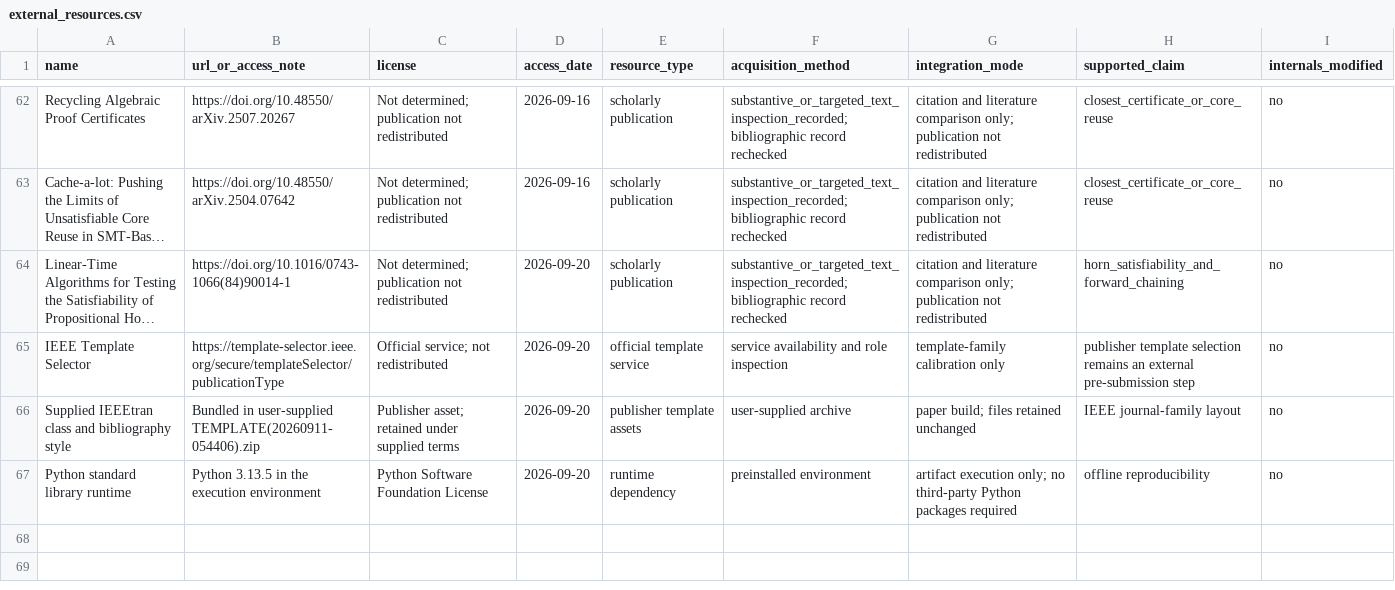
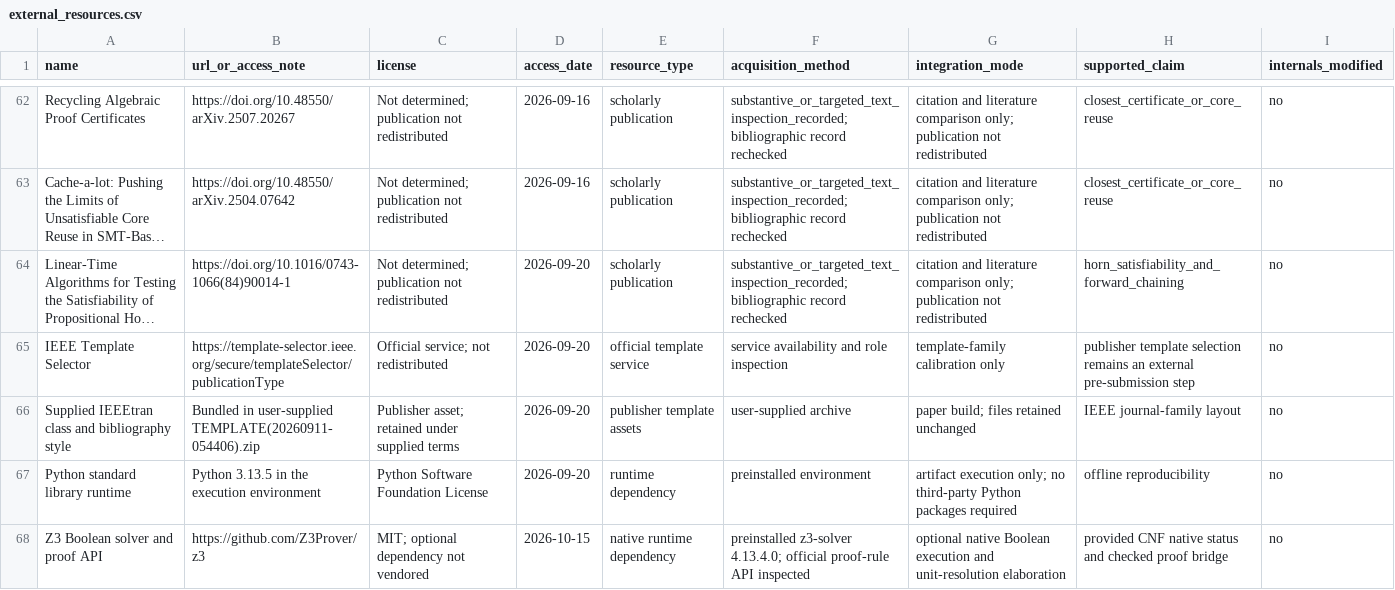
Before and after one commit to Haoyi-Zhang/ContractResolve-code, a CSV file: external_resources.csv, drawn as a sheet; only a part is shown, gaps mark what is left out; long unchanged cells end in …; the diff names each change by its address in the sheet, - before the commit and + after, or states it on an @@ line.

```diff
--- a/external_resources.csv
+++ b/external_resources.csv
+row 68: Z3 Boolean solver and proof API | https://github.com/Z3Prover/z3 | MIT; optional dependency not vendored | 2026-10-15 | native runtime dependency | preinstalled z3-solver 4.13.4.0; official proof-rule API inspected | optional native Boolean execution and unit-resolution elaboration | provided CNF native status and checked proof bridge | no
```
Also changed, not shown: claim_evidence_ledger.csv, 10 other files.
